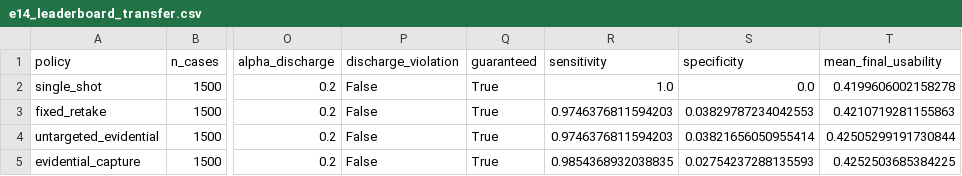
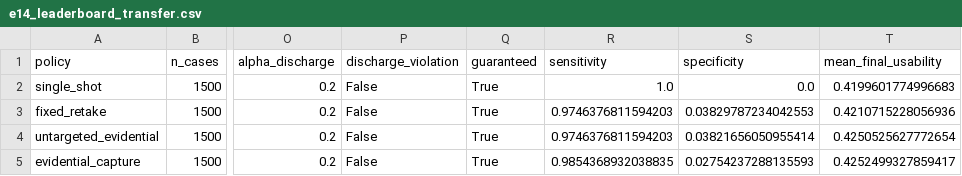
Before and after one commit to AIscend-Research/dental-extension, a CSV file: results/e14_leaderboard_transfer.csv, drawn as a sheet; only a part is shown, gaps mark what is left out; the diff names each change by its address in the sheet, - before the commit and + after, or states it on an @@ line.

```diff
--- a/results/e14_leaderboard_transfer.csv
+++ b/results/e14_leaderboard_transfer.csv
-T2 (mean_final_usability): 0.4199606002158278
+T2 (mean_final_usability): 0.4199601774996683
-T3 (mean_final_usability): 0.4210719281155863
+T3 (mean_final_usability): 0.4210715228056936
-T4 (mean_final_usability): 0.42505299191730844
+T4 (mean_final_usability): 0.4250525627772654
-T5 (mean_final_usability): 0.4252503685384225
+T5 (mean_final_usability): 0.4252499327859417
```
Also changed, not shown: results/e14_damage_simulator.csv, results/e14_leaderboard_simulator.csv, 38 other files.
